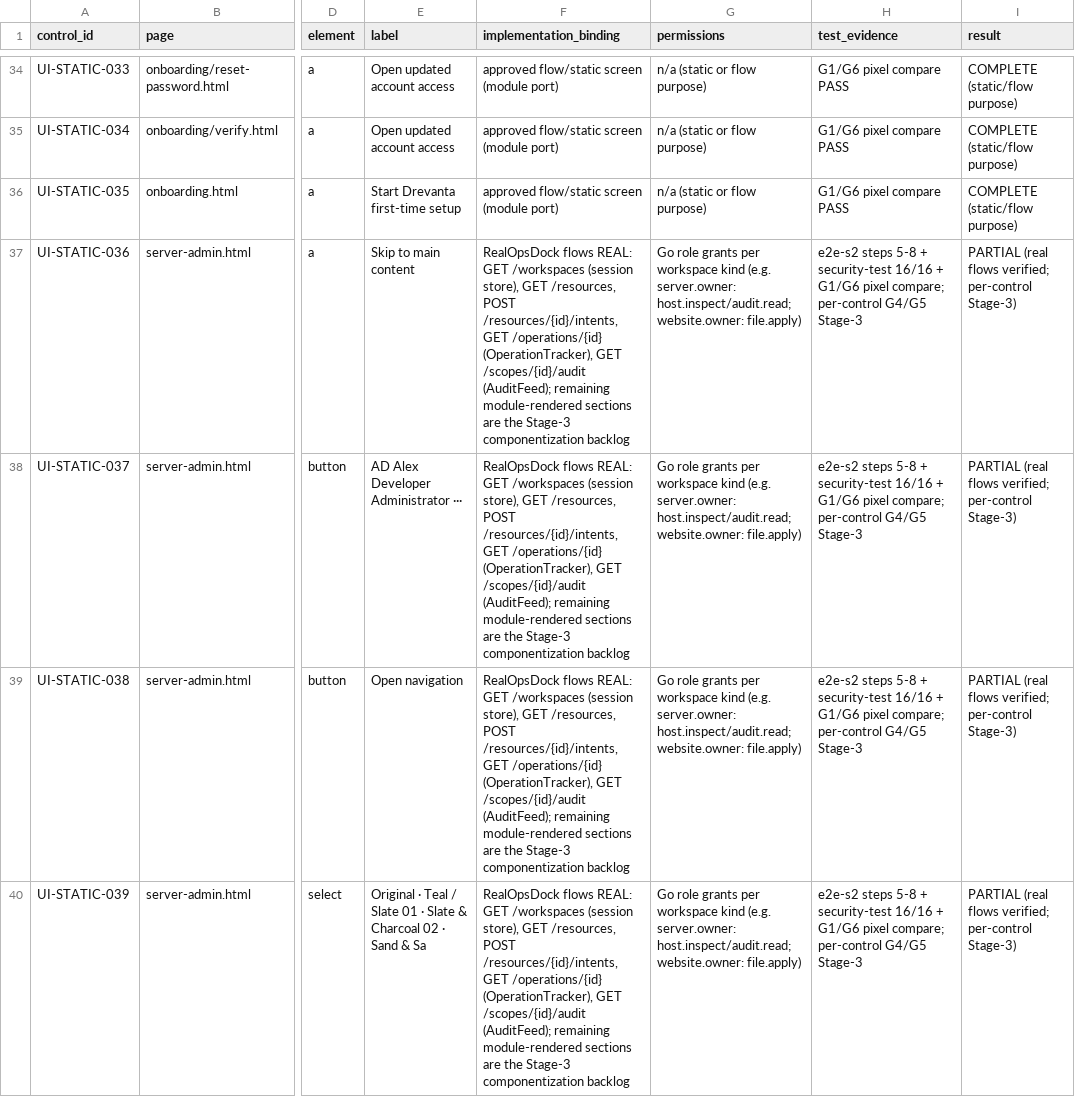
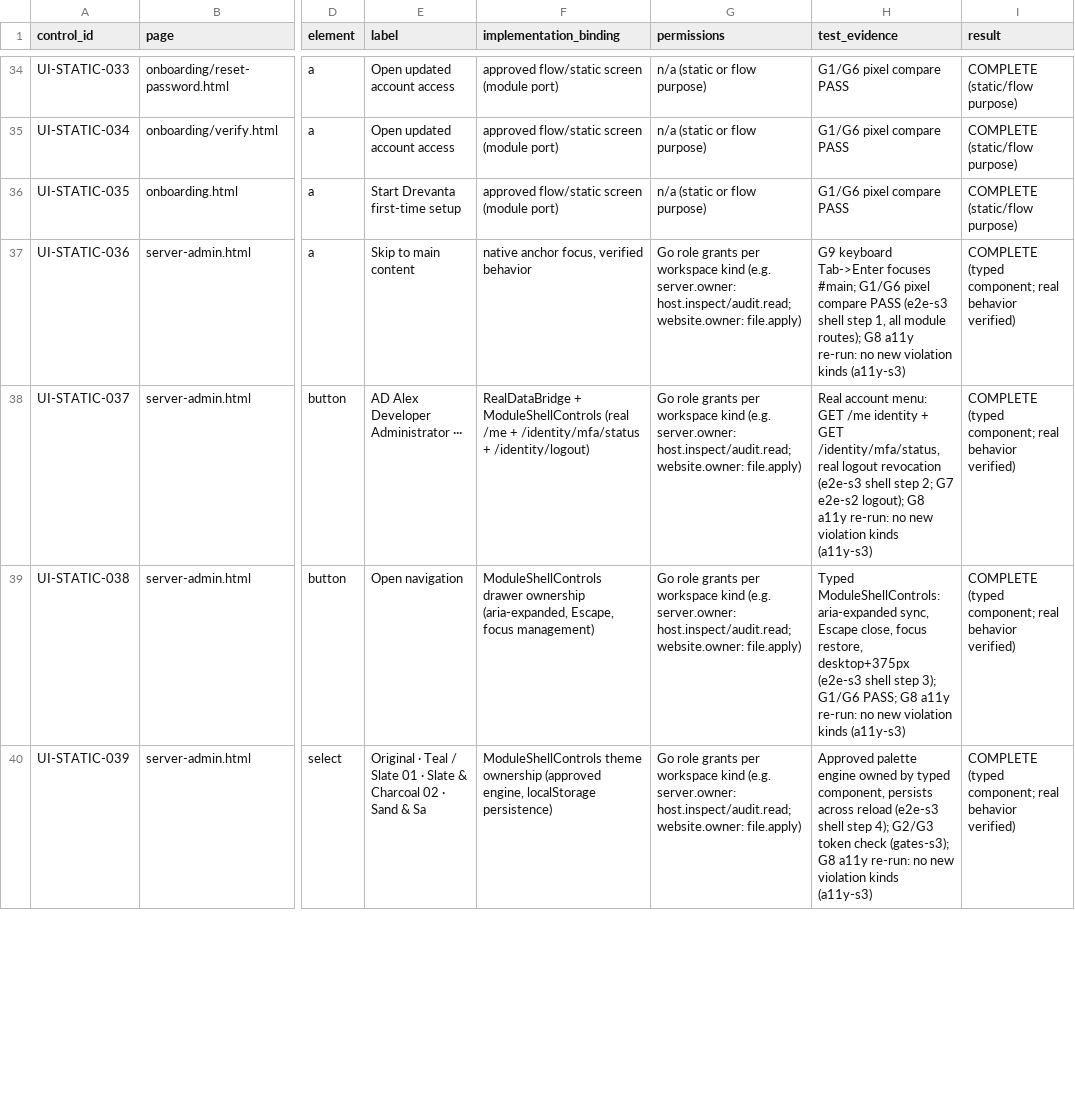
Before and after one commit to amungadev-ai/Drevanta_whm_repo, a CSV file: docs/ui/CONTROL-MATRIX.csv, drawn as a sheet; only a part is shown, gaps mark what is left out; the diff covers the shown part only; the diff names each change by its address in the sheet, - before the commit and + after, or states it on an @@ line.

Commit message:
feat(G40-S3): componentize the 42 remaining shell controls — typed ownership, real API behavior, all fidelity gates re-run
- ModuleShellControls: capture-phase takeover of the approved shell controls on
  the five module-ported pages — drawer a11y (aria-expanded/Escape/focus),
  palette + theme engine ownership with persistence, real command palette over
  GET /workspaces + GET /resources (search + Ctrl/Cmd+K), real notifications
  over GET /scopes/{id}/audit, static-.html link rewrites to real routes
- RealDataBridge: real MFA status line; account menu state to shared store
- ServiceCenterScope: real membership binding for the S1 scope view
- RecoveryDeliveryNotice: honest delivery state on /auth/check-email (SMTP
  transport no-op until G34)
- capability-audit.js: fix .map-on-string crash present in the immutable
  prototype (recorded deviation; /audit now renders the real catalog)
- evidence: e2e-s3 45/45, e2e-s2 regression 18/18, compare 58/0 mismatches,
  gates-s3 6/6, a11y no new kinds; CONTROL-MATRIX 42 rows -> COMPLETE,
  ledgers updated; verification tooling versioned

```diff
--- a/docs/ui/CONTROL-MATRIX.csv
+++ b/docs/ui/CONTROL-MATRIX.csv
-F37 (implementation_binding): RealOpsDock flows REAL: GET /workspaces (session store), GET /resources, POST /resources/{id}/intents, GET /operations/{id} (OperationTracker), GET /scopes/{id}/audit (AuditFeed); remaining module-rendered sections are the Stage-3 componentization backlog
+F37 (implementation_binding): native anchor focus, verified behavior
-H37 (test_evidence): e2e-s2 steps 5-8 + security-test 16/16 + G1/G6 pixel compare; per-control G4/G5 Stage-3
+H37 (test_evidence): G9 keyboard Tab->Enter focuses #main; G1/G6 pixel compare PASS (e2e-s3 shell step 1, all module routes); G8 a11y re-run: no new violation kinds (a11y-s3)
-I37:I40 (result): PARTIAL (real flows verified; per-control Stage-3)
+I37:I40 (result): COMPLETE (typed component; real behavior verified)
-F38 (implementation_binding): RealOpsDock flows REAL: GET /workspaces (session store), GET /resources, POST /resources/{id}/intents, GET /operations/{id} (OperationTracker), GET /scopes/{id}/audit (AuditFeed); remaining module-rendered sections are the Stage-3 componentization backlog
+F38 (implementation_binding): RealDataBridge + ModuleShellControls (real /me + /identity/mfa/status + /identity/logout)
-H38 (test_evidence): e2e-s2 steps 5-8 + security-test 16/16 + G1/G6 pixel compare; per-control G4/G5 Stage-3
+H38 (test_evidence): Real account menu: GET /me identity + GET /identity/mfa/status, real logout revocation (e2e-s3 shell step 2; G7 e2e-s2 logout); G8 a11y re-run: no new violation kinds (a11y-s3)
-F39 (implementation_binding): RealOpsDock flows REAL: GET /workspaces (session store), GET /resources, POST /resources/{id}/intents, GET /operations/{id} (OperationTracker), GET /scopes/{id}/audit (AuditFeed); remaining module-rendered sections are the Stage-3 componentization backlog
+F39 (implementation_binding): ModuleShellControls drawer ownership (aria-expanded, Escape, focus management)
-H39 (test_evidence): e2e-s2 steps 5-8 + security-test 16/16 + G1/G6 pixel compare; per-control G4/G5 Stage-3
+H39 (test_evidence): Typed ModuleShellControls: aria-expanded sync, Escape close, focus restore, desktop+375px (e2e-s3 shell step 3); G1/G6 PASS; G8 a11y re-run: no new violation kinds (a11y-s3)
-F40 (implementation_binding): RealOpsDock flows REAL: GET /workspaces (session store), GET /resources, POST /resources/{id}/intents, GET /operations/{id} (OperationTracker), GET /scopes/{id}/audit (AuditFeed); remaining module-rendered sections are the Stage-3 componentization backlog
+F40 (implementation_binding): ModuleShellControls theme ownership (approved engine, localStorage persistence)
-H40 (test_evidence): e2e-s2 steps 5-8 + security-test 16/16 + G1/G6 pixel compare; per-control G4/G5 Stage-3
+H40 (test_evidence): Approved palette engine owned by typed component, persists across reload (e2e-s3 shell step 4); G2/G3 token check (gates-s3); G8 a11y re-run: no new violation kinds (a11y-s3)
```
Also changed, not shown: 114 edited cells elsewhere in this file, 21 other files.
